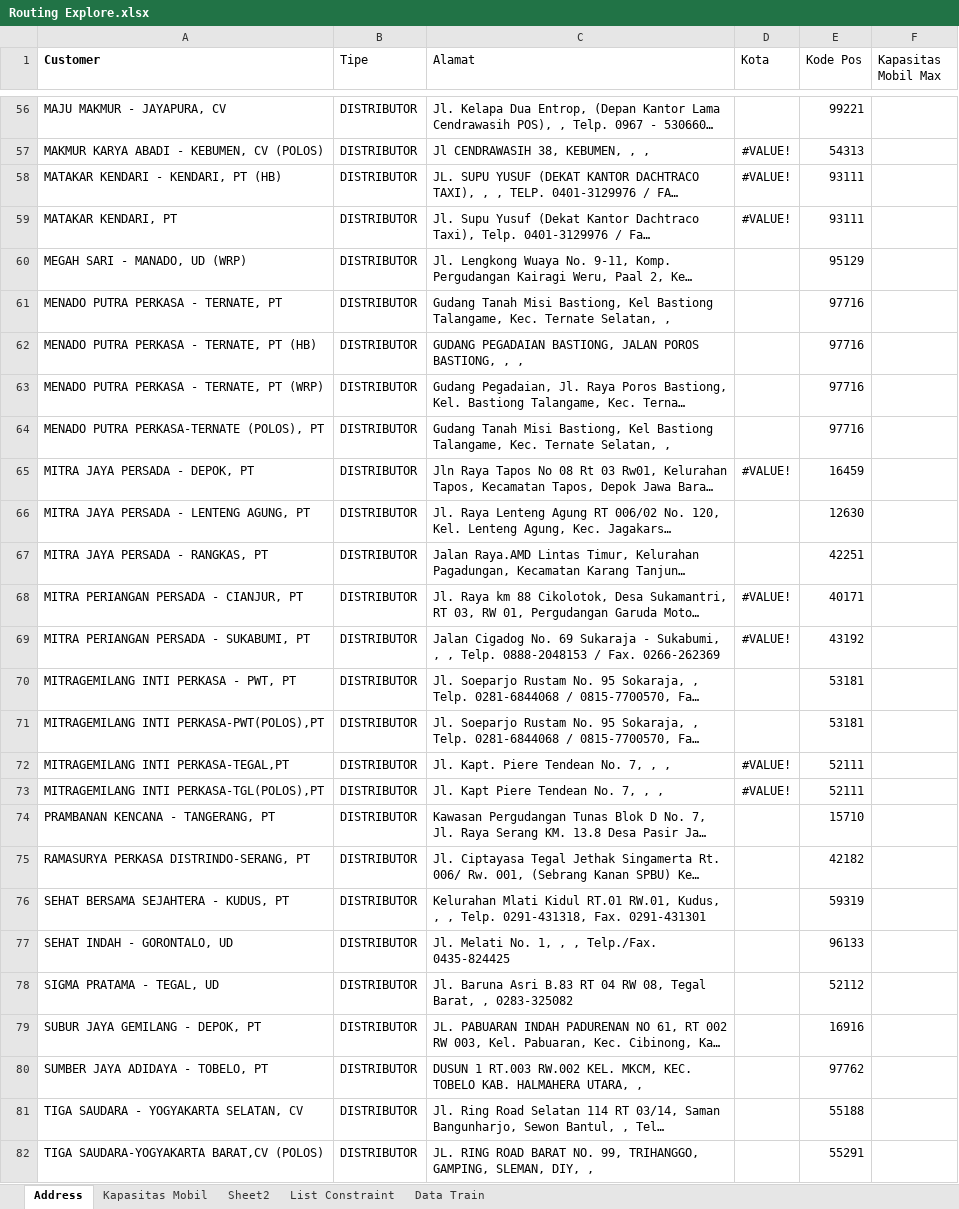
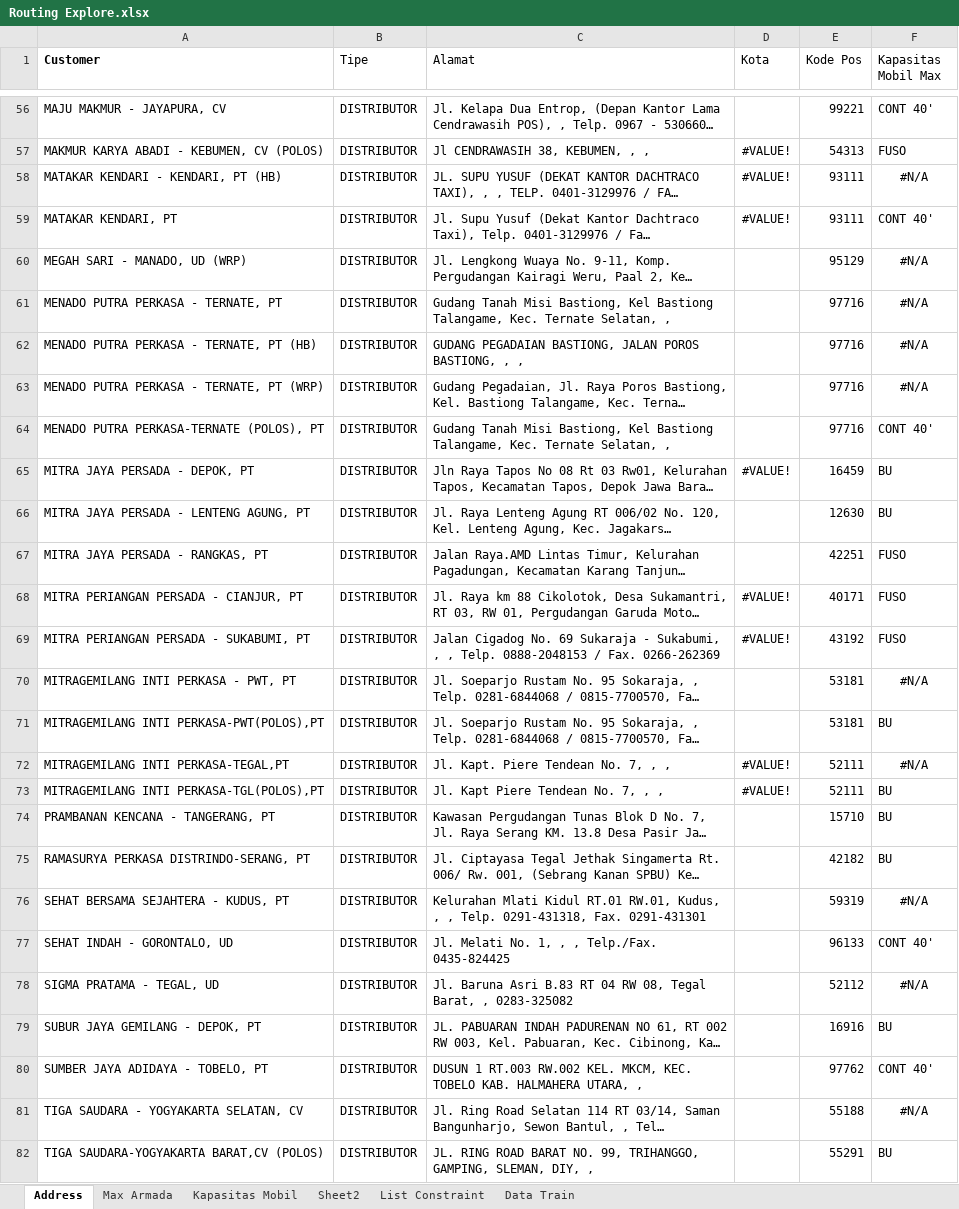
Before and after one commit to ikanx101/NTOP, an Excel workbook: Persiapan/Raw Data/Routing Explore.xlsx, sheet Address, drawn as a sheet; only a part is shown, gaps mark what is left out; long unchanged cells end in …; values as stored, in another font and other column widths than the file's, no borders; the diff covers the shown part only; the diff names each change by its address in the sheet, - before the commit and + after, or states it on an @@ line.

```diff
--- a/Persiapan/Raw Data/Routing Explore.xlsx (sheet Address)
+++ b/Persiapan/Raw Data/Routing Explore.xlsx (sheet Address)
+sheet tab: Max Armada
-F56 (Kapasitas Mobil Max): (empty)
+F56 (Kapasitas Mobil Max): CONT 40'
-F57 (Kapasitas Mobil Max): (empty)
+F57 (Kapasitas Mobil Max): FUSO
-F58 (Kapasitas Mobil Max): (empty)
+F58 (Kapasitas Mobil Max): #N/A
-F59 (Kapasitas Mobil Max): (empty)
+F59 (Kapasitas Mobil Max): CONT 40'
-F60:F63 (Kapasitas Mobil Max): (empty)
+F60:F63 (Kapasitas Mobil Max): #N/A
-F64 (Kapasitas Mobil Max): (empty)
+F64 (Kapasitas Mobil Max): CONT 40'
-F65:F66 (Kapasitas Mobil Max): (empty)
+F65:F66 (Kapasitas Mobil Max): BU
-F67:F69 (Kapasitas Mobil Max): (empty)
+F67:F69 (Kapasitas Mobil Max): FUSO
-F70 (Kapasitas Mobil Max): (empty)
+F70 (Kapasitas Mobil Max): #N/A
-F71 (Kapasitas Mobil Max): (empty)
+F71 (Kapasitas Mobil Max): BU
-F72 (Kapasitas Mobil Max): (empty)
+F72 (Kapasitas Mobil Max): #N/A
-F73:F75 (Kapasitas Mobil Max): (empty)
+F73:F75 (Kapasitas Mobil Max): BU
-F76 (Kapasitas Mobil Max): (empty)
+F76 (Kapasitas Mobil Max): #N/A
-F77 (Kapasitas Mobil Max): (empty)
+F77 (Kapasitas Mobil Max): CONT 40'
-F78 (Kapasitas Mobil Max): (empty)
+F78 (Kapasitas Mobil Max): #N/A
-F79 (Kapasitas Mobil Max): (empty)
+F79 (Kapasitas Mobil Max): BU
-F80 (Kapasitas Mobil Max): (empty)
+F80 (Kapasitas Mobil Max): CONT 40'
-F81 (Kapasitas Mobil Max): (empty)
+F81 (Kapasitas Mobil Max): #N/A
-F82 (Kapasitas Mobil Max): (empty)
+F82 (Kapasitas Mobil Max): BU
```
Also changed, not shown: 298 edited cells elsewhere in this sheet, formulas that keep their value, 6 other files.
